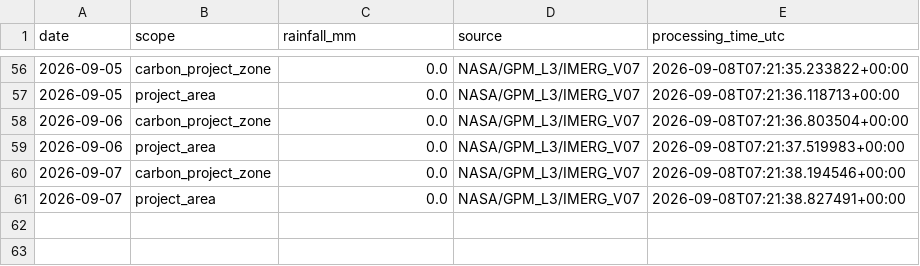
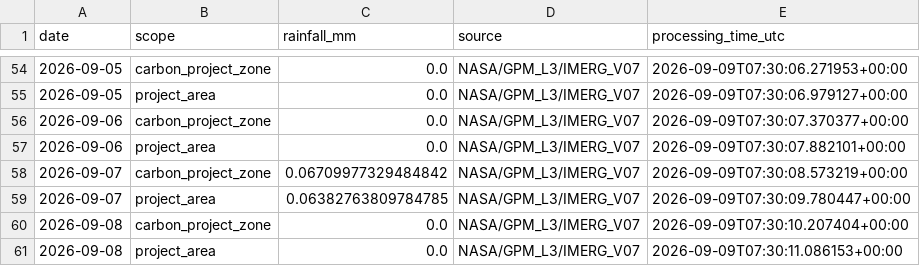
Before and after one commit to datoeltoel/serpro-climate-carbon-monitoring, a CSV file: data/processed/climate/rainfall/rainfall_daily.csv, drawn as a sheet; only a part is shown, gaps mark what is left out; the diff covers the shown part only.

```diff
--- a/data/processed/climate/rainfall/rainfall_daily.csv
+++ b/data/processed/climate/rainfall/rainfall_daily.csv
@@ -56,6 +54,8 @@ date,scope,rainfall_mm,source,processing_time_utc
-2026-09-05,carbon_project_zone,0.0,NASA/GPM_L3/IMERG_V07,2026-09-08T07:21:35.233822+00:00
-2026-09-05,project_area,0.0,NASA/GPM_L3/IMERG_V07,2026-09-08T07:21:36.118713+00:00
-2026-09-06,carbon_project_zone,0.0,NASA/GPM_L3/IMERG_V07,2026-09-08T07:21:36.803504+00:00
-2026-09-06,project_area,0.0,NASA/GPM_L3/IMERG_V07,2026-09-08T07:21:37.519983+00:00
-2026-09-07,carbon_project_zone,0.0,NASA/GPM_L3/IMERG_V07,2026-09-08T07:21:38.194546+00:00
-2026-09-07,project_area,0.0,NASA/GPM_L3/IMERG_V07,2026-09-08T07:21:38.827491+00:00
+2026-09-05,carbon_project_zone,0.0,NASA/GPM_L3/IMERG_V07,2026-09-09T07:30:06.271953+00:00
+2026-09-05,project_area,0.0,NASA/GPM_L3/IMERG_V07,2026-09-09T07:30:06.979127+00:00
+2026-09-06,carbon_project_zone,0.0,NASA/GPM_L3/IMERG_V07,2026-09-09T07:30:07.370377+00:00
+2026-09-06,project_area,0.0,NASA/GPM_L3/IMERG_V07,2026-09-09T07:30:07.882101+00:00
+2026-09-07,carbon_project_zone,0.06709977329484842,NASA/GPM_L3/IMERG_V07,2026-09-09T07:30:08.573219+00:00
+2026-09-07,project_area,0.06382763809784785,NASA/GPM_L3/IMERG_V07,2026-09-09T07:30:09.780447+00:00
+2026-09-08,carbon_project_zone,0.0,NASA/GPM_L3/IMERG_V07,2026-09-09T07:30:10.207404+00:00
+2026-09-08,project_area,0.0,NASA/GPM_L3/IMERG_V07,2026-09-09T07:30:11.086153+00:00
```
Also changed, not shown: 2 removed rows and 52 edited cells elsewhere in this file.
